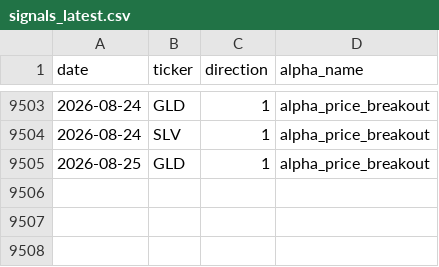
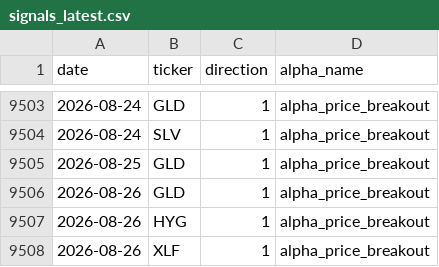
Before and after one commit to nikolas-joyce/alpha-price-breakout, a CSV file: outputs/signals_latest.csv, drawn as a sheet; only a part is shown, gaps mark what is left out; the diff names each change by its address in the sheet, - before the commit and + after, or states it on an @@ line.

```diff
--- a/outputs/signals_latest.csv
+++ b/outputs/signals_latest.csv
+row 9506: 2026-08-26 | GLD | 1 | alpha_price_breakout
+row 9507: 2026-08-26 | HYG | 1 | alpha_price_breakout
+row 9508: 2026-08-26 | XLF | 1 | alpha_price_breakout
```
